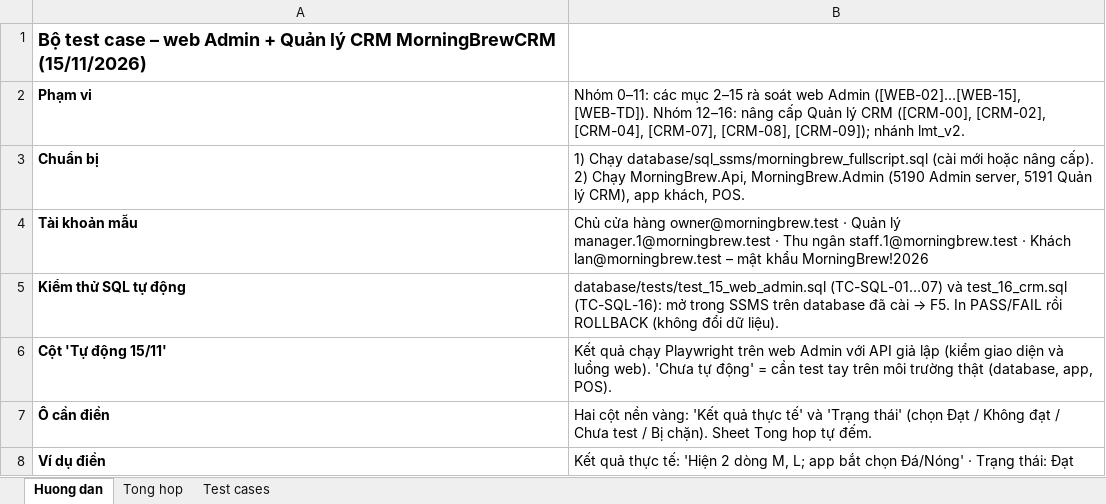
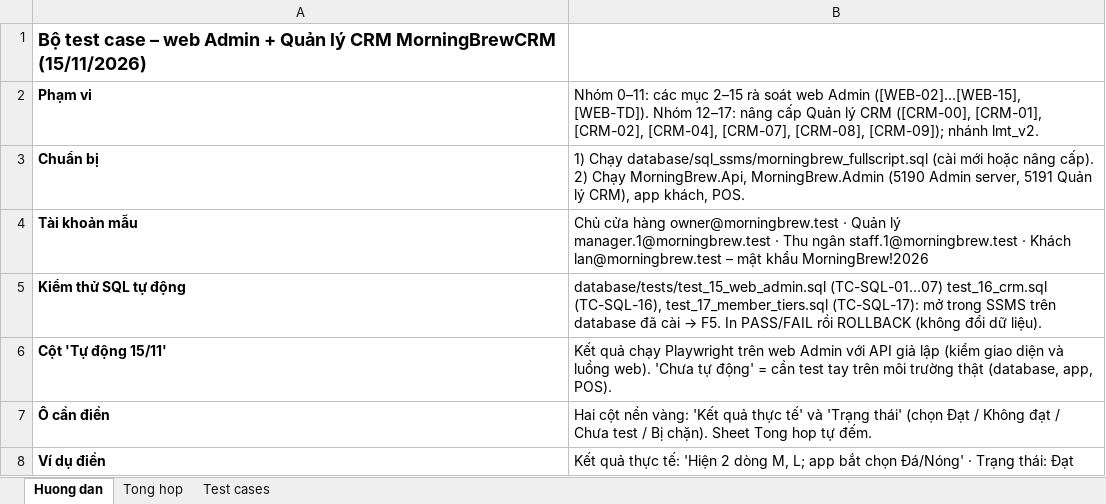
Before and after one commit to KhThB/MorningBrewCRM, an Excel workbook: docs/TestCases_WebAdmin_CRM_15-11.xlsx, sheet Huong dan, drawn as a sheet; values as stored, in another font and other column widths than the file's, no borders; the diff names each change by its address in the sheet, - before the commit and + after, or states it on an @@ line.

```diff
--- a/docs/TestCases_WebAdmin_CRM_15-11.xlsx (sheet Huong dan)
+++ b/docs/TestCases_WebAdmin_CRM_15-11.xlsx (sheet Huong dan)
-B2: …[WEB-TD]). Nhóm 12–16: nâng cấp Quản lý CRM ([CRM-00], [CRM-02], [CRM-04],…
+B2: …[WEB-TD]). Nhóm 12–17: nâng cấp Quản lý CRM ([CRM-00], [CRM-01], [CRM-02], [CRM-04],…
-B5: database/tests/test_15_web_admin.sql (TC-SQL-01…07) và test_16_crm.sql (TC-SQL-16): mở trong…
+B5: database/tests/test_15_web_admin.sql (TC-SQL-01…07) test_16_crm.sql (TC-SQL-16), test_17_member_tiers.sql (TC-SQL-17): mở trong…
```
Also changed, not shown: sheet Test cases, sheet Tong hop, formulas that keep their value, 46 other files.
